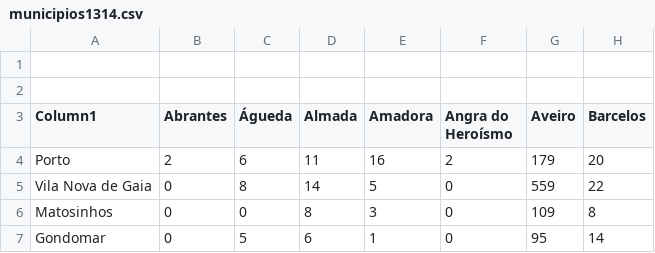
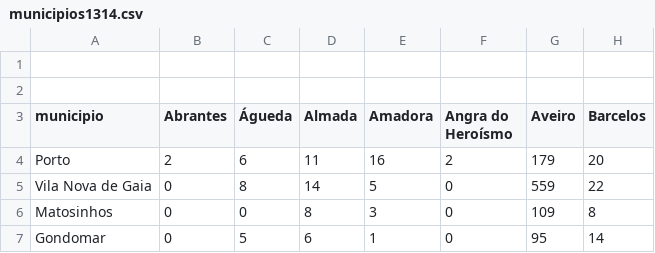
Before and after one commit to 54605/ISEGGSI54605, a CSV file: municipios1314.csv, drawn as a sheet; only a part is shown; the diff names each change by its address in the sheet, - before the commit and + after, or states it on an @@ line.

Commit message:
Add files via upload

```diff
--- a/municipios1314.csv
+++ b/municipios1314.csv
-A3: Column1
+A3: municipio
```
